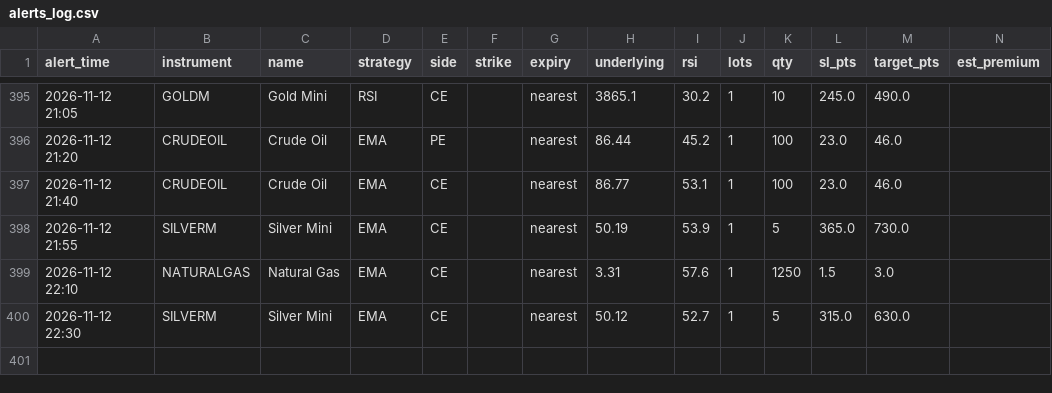
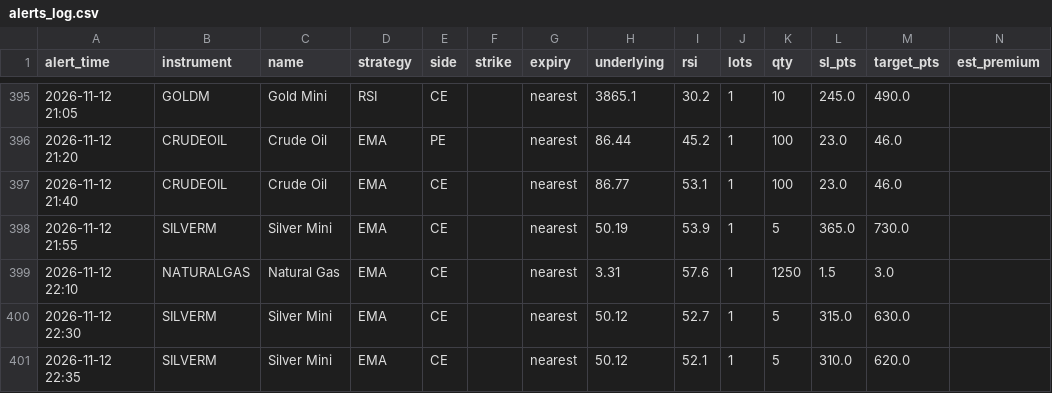
Before and after one commit to candies-studios/TradeHUB, a CSV file: alerts_log.csv, drawn as a sheet; only a part is shown, gaps mark what is left out; the diff names each change by its address in the sheet, - before the commit and + after, or states it on an @@ line.

```diff
--- a/alerts_log.csv
+++ b/alerts_log.csv
+row 401: 2026-11-12 22:35 | SILVERM | Silver Mini | EMA | CE |  | nearest | 50.12 | 52.1 | 1 | 5 | 310.0 | 620.0
```
